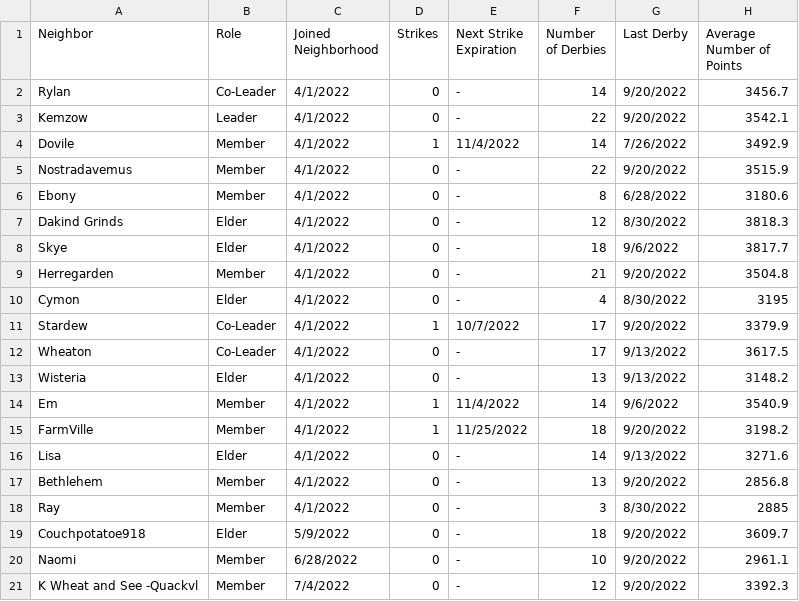
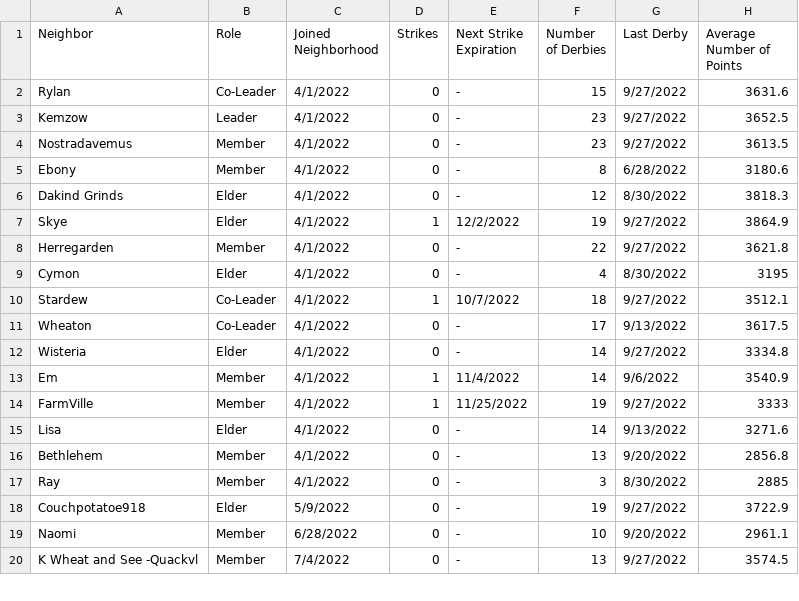
Before and after one commit to azuremeadows/azuremeadows.github.io, a CSV file: docs/_data/memberStats.csv, drawn as a sheet; only a part is shown; the diff covers the shown part only.

```diff
--- a/docs/_data/memberStats.csv
+++ b/docs/_data/memberStats.csv
@@ -1,16 +1,15 @@
 "Neighbor","Role","Joined Neighborhood","Strikes","Next Strike Expiration","Number of Derbies","Last Derby","Average Number of Points"
-"Rylan","Co-Leader","4/1/2022","0","-","14","9/20/2022","3456.7"
-"Kemzow","Leader","4/1/2022","0","-","22","9/20/2022","3542.1"
-"Dovile","Member","4/1/2022","1","11/4/2022","14","7/26/2022","3492.9"
-"Nostradavemus","Member","4/1/2022","0","-","22","9/20/2022","3515.9"
+"Rylan","Co-Leader","4/1/2022","0","-","15","9/27/2022","3631.6"
+"Kemzow","Leader","4/1/2022","0","-","23","9/27/2022","3652.5"
+"Nostradavemus","Member","4/1/2022","0","-","23","9/27/2022","3613.5"
 "Ebony","Member","4/1/2022","0","-","8","6/28/2022","3180.6"
 "Dakind Grinds","Elder","4/1/2022","0","-","12","8/30/2022","3818.3"
-"Skye","Elder","4/1/2022","0","-","18","9/6/2022","3817.7"
-"Herregarden","Member","4/1/2022","0","-","21","9/20/2022","3504.8"
+"Skye","Elder","4/1/2022","1","12/2/2022","19","9/27/2022","3864.9"
+"Herregarden","Member","4/1/2022","0","-","22","9/27/2022","3621.8"
 "Cymon","Elder","4/1/2022","0","-","4","8/30/2022","3195"
-"Stardew","Co-Leader","4/1/2022","1","10/7/2022","17","9/20/2022","3379.9"
+"Stardew","Co-Leader","4/1/2022","1","10/7/2022","18","9/27/2022","3512.1"
 "Wheaton","Co-Leader","4/1/2022","0","-","17","9/13/2022","3617.5"
-"Wisteria","Elder","4/1/2022","0","-","13","9/13/2022","3148.2"
+"Wisteria","Elder","4/1/2022","0","-","14","9/27/2022","3334.8"
 "Em","Member","4/1/2022","1","11/4/2022","14","9/6/2022","3540.9"
-"FarmVille","Member","4/1/2022","1","11/25/2022","18","9/20/2022","3198.2"
+"FarmVille","Member","4/1/2022","1","11/25/2022","19","9/27/2022","3333"
 "Lisa","Elder","4/1/2022","0","-","14","9/13/2022","3271.6"
@@ -18,4 +17,4 @@
 "Ray","Member","4/1/2022","0","-","3","8/30/2022","2885"
-"Couchpotatoe918","Elder","5/9/2022","0","-","18","9/20/2022","3609.7"
+"Couchpotatoe918","Elder","5/9/2022","0","-","19","9/27/2022","3722.9"
 "Naomi","Member","6/28/2022","0","-","10","9/20/2022","2961.1"
-"K Wheat and See -Quackvl","Member","7/4/2022","0","-","12","9/20/2022","3392.3"
+"K Wheat and See -Quackvl","Member","7/4/2022","0","-","13","9/27/2022","3574.5"
```
Also changed, not shown: 1 removed row and 21 edited cells elsewhere in this file, docs/_data/DerbyHistory.csv, docs/_data/neighborhoodStats.csv.
